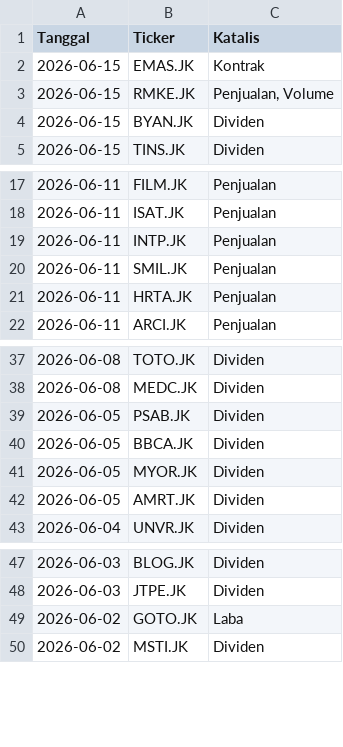
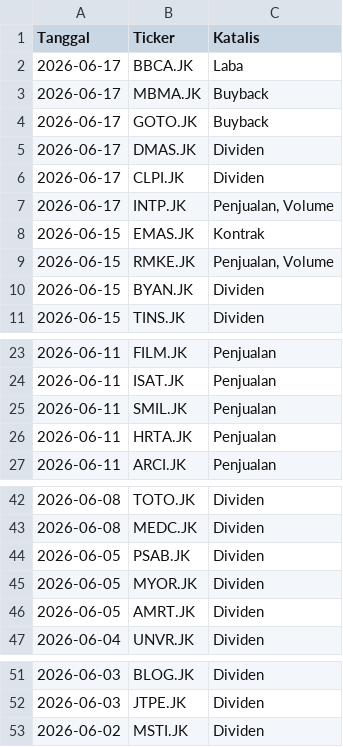
Before and after one commit to gpra19/hybrid-war-room, a CSV file: katalis_aktif.csv, drawn as a sheet; only a part is shown, gaps mark what is left out; removed rows and columns are numbered as before the commit, all else as after; the diff names each change by its address in the sheet, - before the commit and + after, or states it on an @@ line.

Commit message:
Update intelijen fundamental harian

```diff
--- a/katalis_aktif.csv
+++ b/katalis_aktif.csv
+row 2: 2026-06-17 | BBCA.JK | Laba
+row 3: 2026-06-17 | MBMA.JK | Buyback
+row 4: 2026-06-17 | GOTO.JK | Buyback
+row 5: 2026-06-17 | DMAS.JK | Dividen
+row 6: 2026-06-17 | CLPI.JK | Dividen
+row 7: 2026-06-17 | INTP.JK | Penjualan, Volume
-row 19: 2026-06-11 | INTP.JK | Penjualan
-row 40: 2026-06-05 | BBCA.JK | Dividen
-row 49: 2026-06-02 | GOTO.JK | Laba
```
